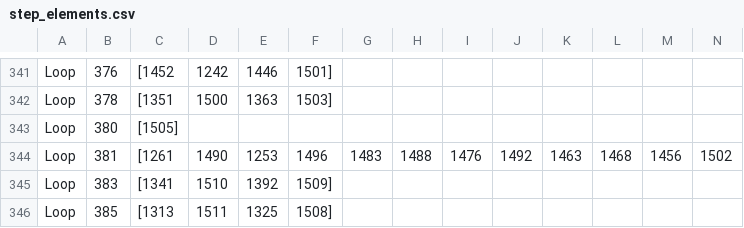
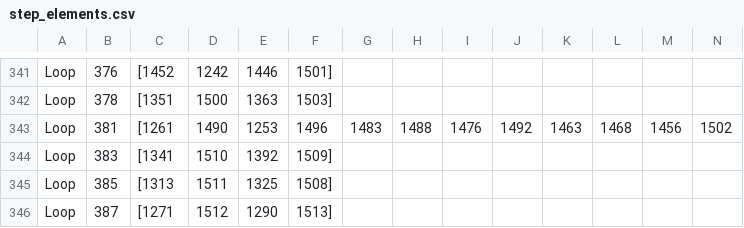
Before and after one commit to belre/OpenGLDemo, a CSV file: Tutorial/Tutorial/StepData/step_elements.csv, drawn as a sheet; only a part is shown, gaps mark what is left out; the shorter side is filled out with more unchanged rows; rows hold the shown columns only; the diff names each change by its address in the sheet, - before the commit and + after, or states it on an @@ line.

```diff
--- a/Tutorial/Tutorial/StepData/step_elements.csv
+++ b/Tutorial/Tutorial/StepData/step_elements.csv
-row 343: Loop | 380 | [1505]
```
Also changed, not shown: 1 other file.
